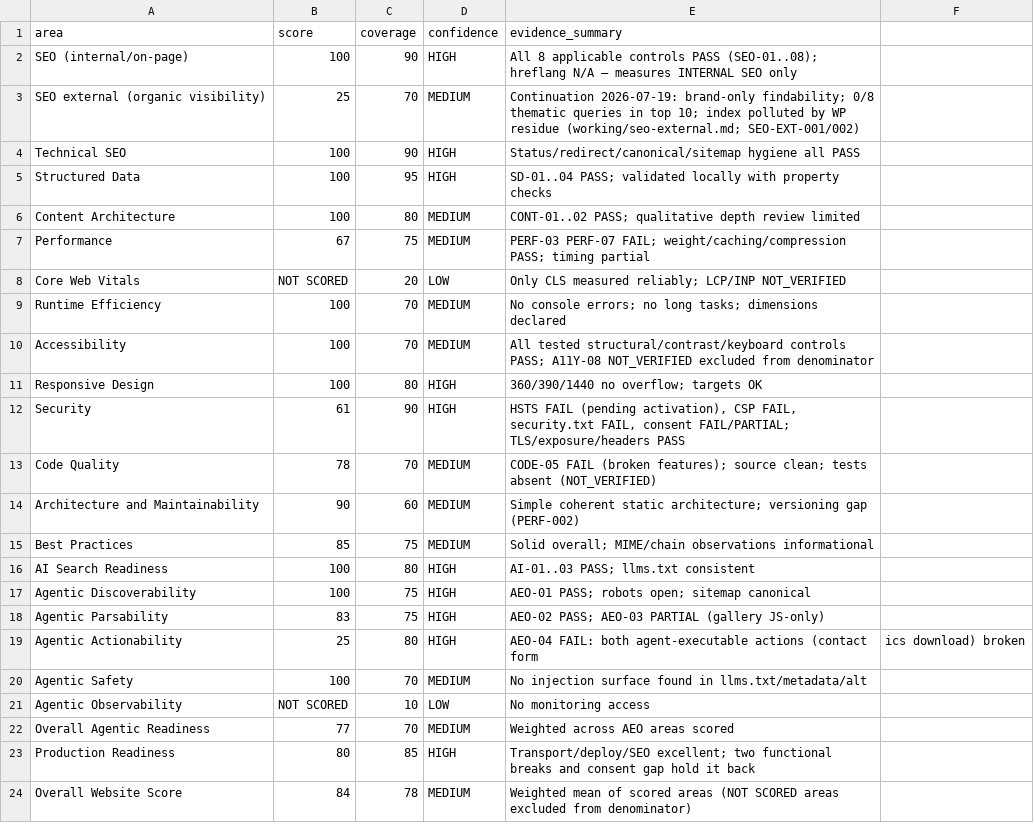
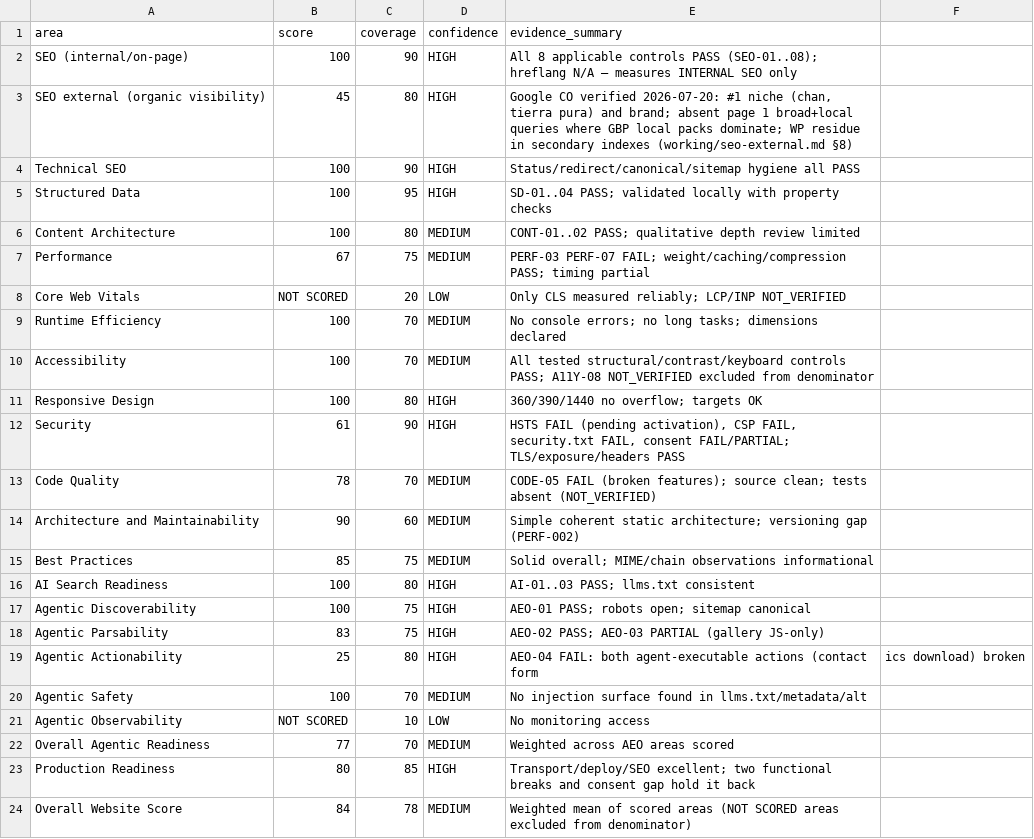
Before and after one commit to refo44/demo-caminodeldharma, a CSV file: .audit/metrics/scorecard.csv, drawn as a sheet.

```diff
--- a/.audit/metrics/scorecard.csv
+++ b/.audit/metrics/scorecard.csv
@@ -2,3 +2,3 @@ area,score,coverage,confidence,evidence_summary
 SEO (internal/on-page),100,90,HIGH,All 8 applicable controls PASS (SEO-01..08); hreflang N/A — measures INTERNAL SEO only
-SEO external (organic visibility),25,70,MEDIUM,"Continuation 2026-07-19: brand-only findability; 0/8 thematic queries in top 10; index polluted by WP residue (working/seo-external.md; SEO-EXT-001/002)"
+SEO external (organic visibility),45,80,HIGH,"Google CO verified 2026-07-20: #1 niche (chan, tierra pura) and brand; absent page 1 broad+local queries where GBP local packs dominate; WP residue in secondary indexes (working/seo-external.md §8)"
 Technical SEO,100,90,HIGH,Status/redirect/canonical/sitemap hygiene all PASS
```
Also changed, not shown: 33 other files.
